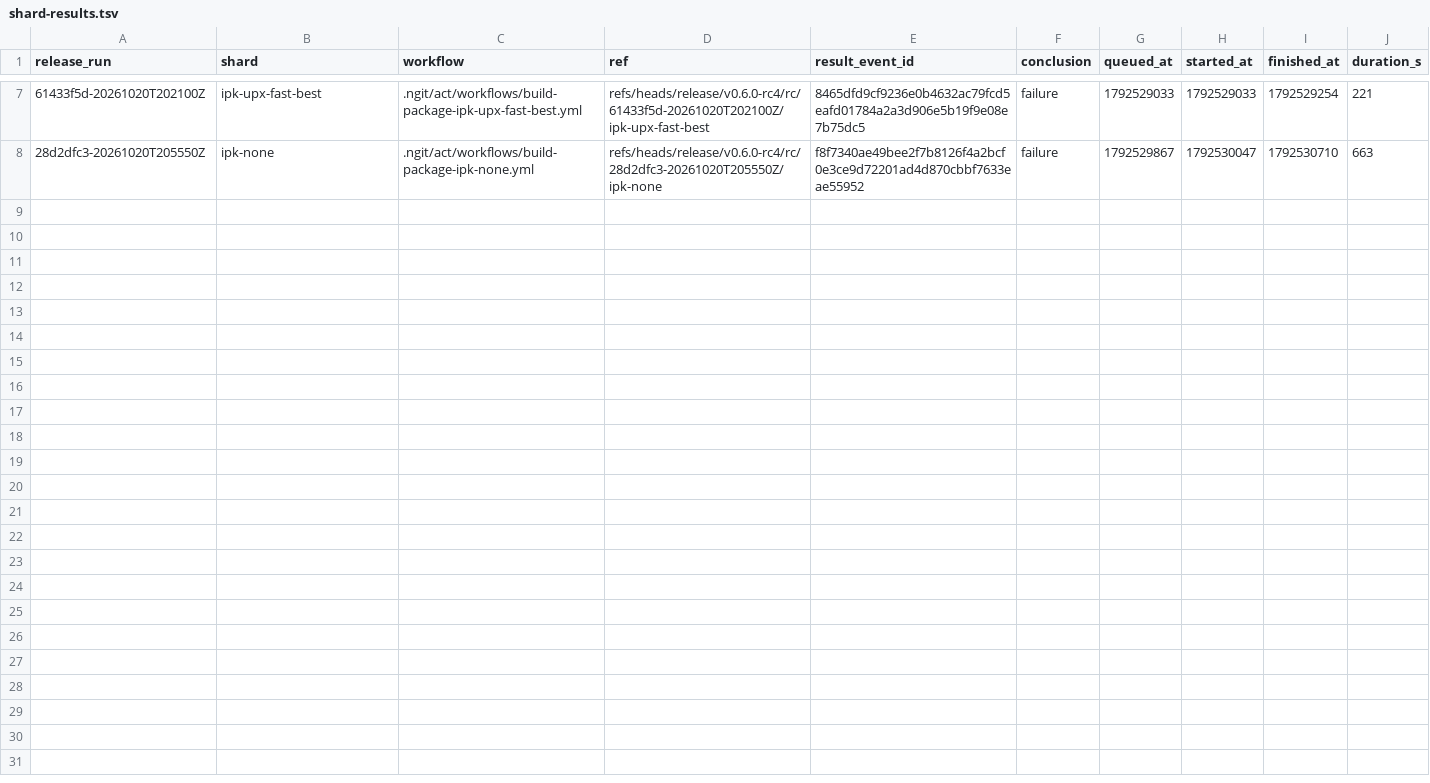
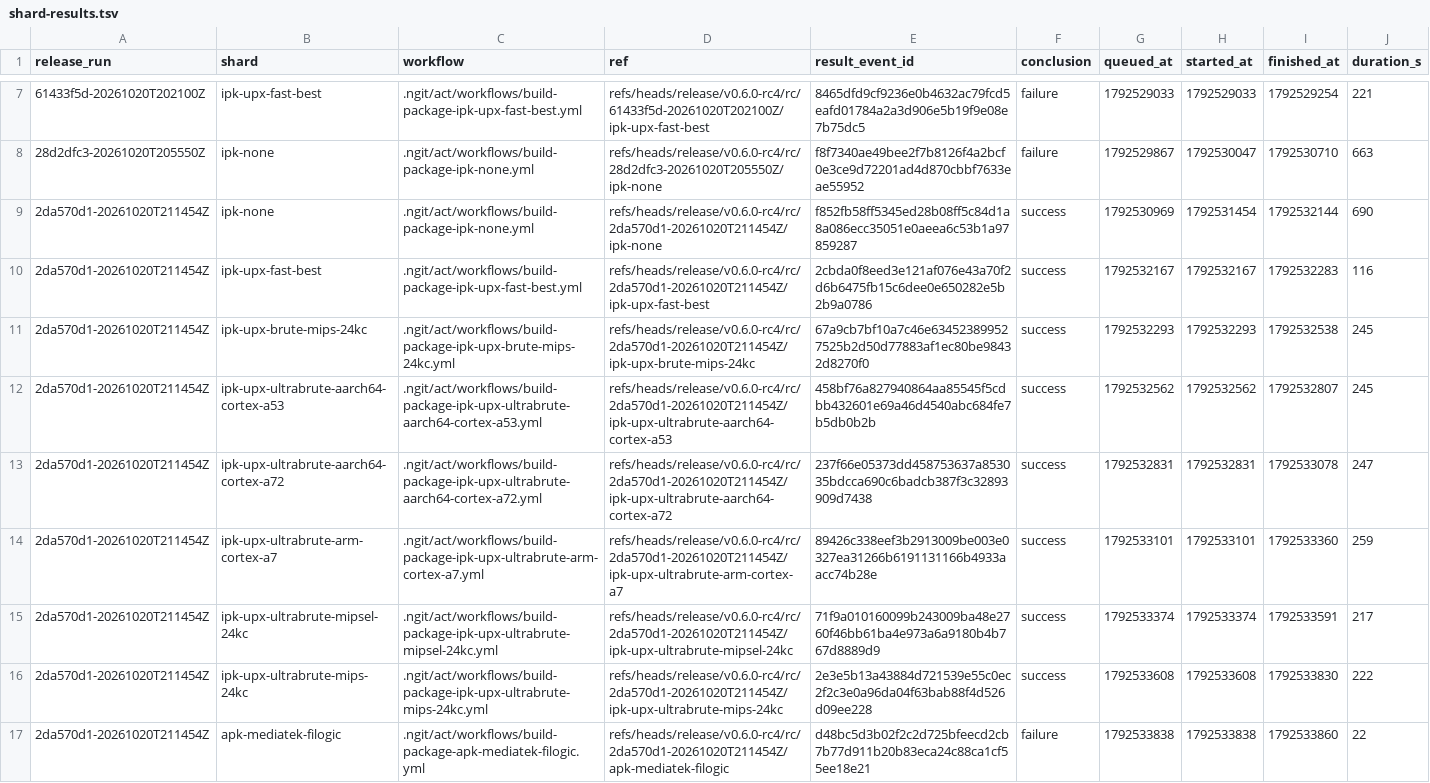
Before and after one commit to OpenTollGate/tollgate-module-basic-go, a TSV file: .ngit-release-evidence/shard-results.tsv, drawn as a sheet; only a part is shown, gaps mark what is left out; the diff names each change by its address in the sheet, - before the commit and + after, or states it on an @@ line.

Commit message:
fix(release): apk shards read build-inputs from the checkout path; armour the SDK upx print
The apk shard jobs check out to path: src-checkout, but the 'Resolve the
pinned SDK image reference' step read packaging/build-inputs.json relative
to the job CWD. On GitHub Actions the composite-action context keeps the
repo root as CWD so it worked; on ngit-ci/act the CWD is the workspace
root and the file only exists under src-checkout/ — every apk shard died
in 22s with 'jq: error: Could not open packaging/build-inputs.json'
(live: run 2da570d1-20261020T211454Z, shard apk-mediatek-filogic, after
8/8 ipk shards went green).

The step now resolves the manifest from the repo root first and falls back
to src-checkout/, so both layouts work. Also armour the SDK-side
'docker exec ... upx --version | head -1' with || true — same SIGPIPE
class that killed the ipk UPX step three times today.

```diff
--- a/.ngit-release-evidence/shard-results.tsv
+++ b/.ngit-release-evidence/shard-results.tsv
+row 9: 2da570d1-20261020T211454Z | ipk-none | .ngit/act/workflows/build-package-ipk-none.yml | refs/heads/release/v0.6.0-rc4/rc/2da570d1-20261020T211454Z/ipk-none | f852fb58ff5345ed28b08ff5c84d1a8a086ecc35051e0aeea6c53b1a97859287 | success | 1792530969 | 1792531454 | 1792532144 | 690
+row 10: 2da570d1-20261020T211454Z | ipk-upx-fast-best | .ngit/act/workflows/build-package-ipk-upx-fast-best.yml | refs/heads/release/v0.6.0-rc4/rc/2da570d1-20261020T211454Z/ipk-upx-fast-best | 2cbda0f8eed3e121af076e43a70f2d6b6475fb15c6dee0e650282e5b2b9a0786 | success | 1792532167 | 1792532167 | 1792532283 | 116
+row 11: 2da570d1-20261020T211454Z | ipk-upx-brute-mips-24kc | .ngit/act/workflows/build-package-ipk-upx-brute-mips-24kc.yml | refs/heads/release/v0.6.0-rc4/rc/2da570d1-20261020T211454Z/ipk-upx-brute-mips-24kc | 67a9cb7bf10a7c46e634523899527525b2d50d77883af1ec80be98432d8270f0 | success | 1792532293 | 1792532293 | 1792532538 | 245
+row 12: 2da570d1-20261020T211454Z | ipk-upx-ultrabrute-aarch64-cortex-a53 | .ngit/act/workflows/build-package-ipk-upx-ultrabrute-aarch64-cortex-a53.yml | refs/heads/release/v0.6.0-rc4/rc/2da570d1-20261020T211454Z/ipk-upx-ultrabrute-aarch64-cortex-a53 | 458bf76a827940864aa85545f5cdbb432601e69a46d4540abc684fe7b5db0b2b | success | 1792532562 | 1792532562 | 1792532807 | 245
+row 13: 2da570d1-20261020T211454Z | ipk-upx-ultrabrute-aarch64-cortex-a72 | .ngit/act/workflows/build-package-ipk-upx-ultrabrute-aarch64-cortex-a72.yml | refs/heads/release/v0.6.0-rc4/rc/2da570d1-20261020T211454Z/ipk-upx-ultrabrute-aarch64-cortex-a72 | 237f66e05373dd458753637a853035bdcca690c6badcb387f3c32893909d7438 | success | 1792532831 | 1792532831 | 1792533078 | 247
+row 14: 2da570d1-20261020T211454Z | ipk-upx-ultrabrute-arm-cortex-a7 | .ngit/act/workflows/build-package-ipk-upx-ultrabrute-arm-cortex-a7.yml | refs/heads/release/v0.6.0-rc4/rc/2da570d1-20261020T211454Z/ipk-upx-ultrabrute-arm-cortex-a7 | 89426c338eef3b2913009be003e0327ea31266b6191131166b4933aacc74b28e | success | 1792533101 | 1792533101 | 1792533360 | 259
+row 15: 2da570d1-20261020T211454Z | ipk-upx-ultrabrute-mipsel-24kc | .ngit/act/workflows/build-package-ipk-upx-ultrabrute-mipsel-24kc.yml | refs/heads/release/v0.6.0-rc4/rc/2da570d1-20261020T211454Z/ipk-upx-ultrabrute-mipsel-24kc | 71f9a010160099b243009ba48e2760f46bb61ba4e973a6a9180b4b767d8889d9 | success | 1792533374 | 1792533374 | 1792533591 | 217
+row 16: 2da570d1-20261020T211454Z | ipk-upx-ultrabrute-mips-24kc | .ngit/act/workflows/build-package-ipk-upx-ultrabrute-mips-24kc.yml | refs/heads/release/v0.6.0-rc4/rc/2da570d1-20261020T211454Z/ipk-upx-ultrabrute-mips-24kc | 2e3e5b13a43884d721539e55c0ec2f2c3e0a96da04f63bab88f4d526d09ee228 | success | 1792533608 | 1792533608 | 1792533830 | 222
+row 17: 2da570d1-20261020T211454Z | apk-mediatek-filogic | .ngit/act/workflows/build-package-apk-mediatek-filogic.yml | refs/heads/release/v0.6.0-rc4/rc/2da570d1-20261020T211454Z/apk-mediatek-filogic | d48bc5d3b02f2c2d725bfeecd2cb7b77d911b20b83eca24c88ca1cf55ee18e21 | failure | 1792533838 | 1792533838 | 1792533860 | 22
```
Also changed, not shown: 4 other files.
